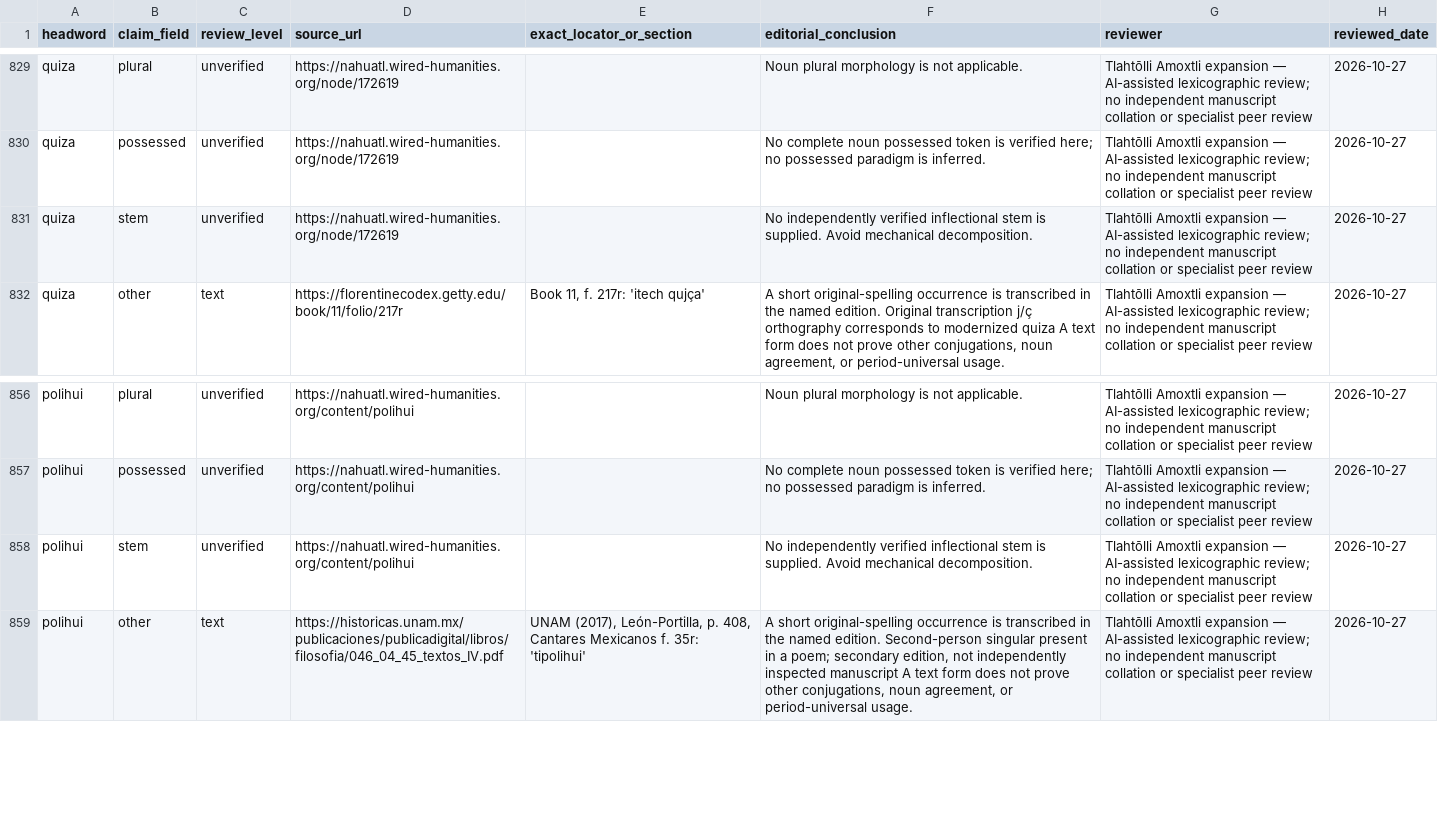
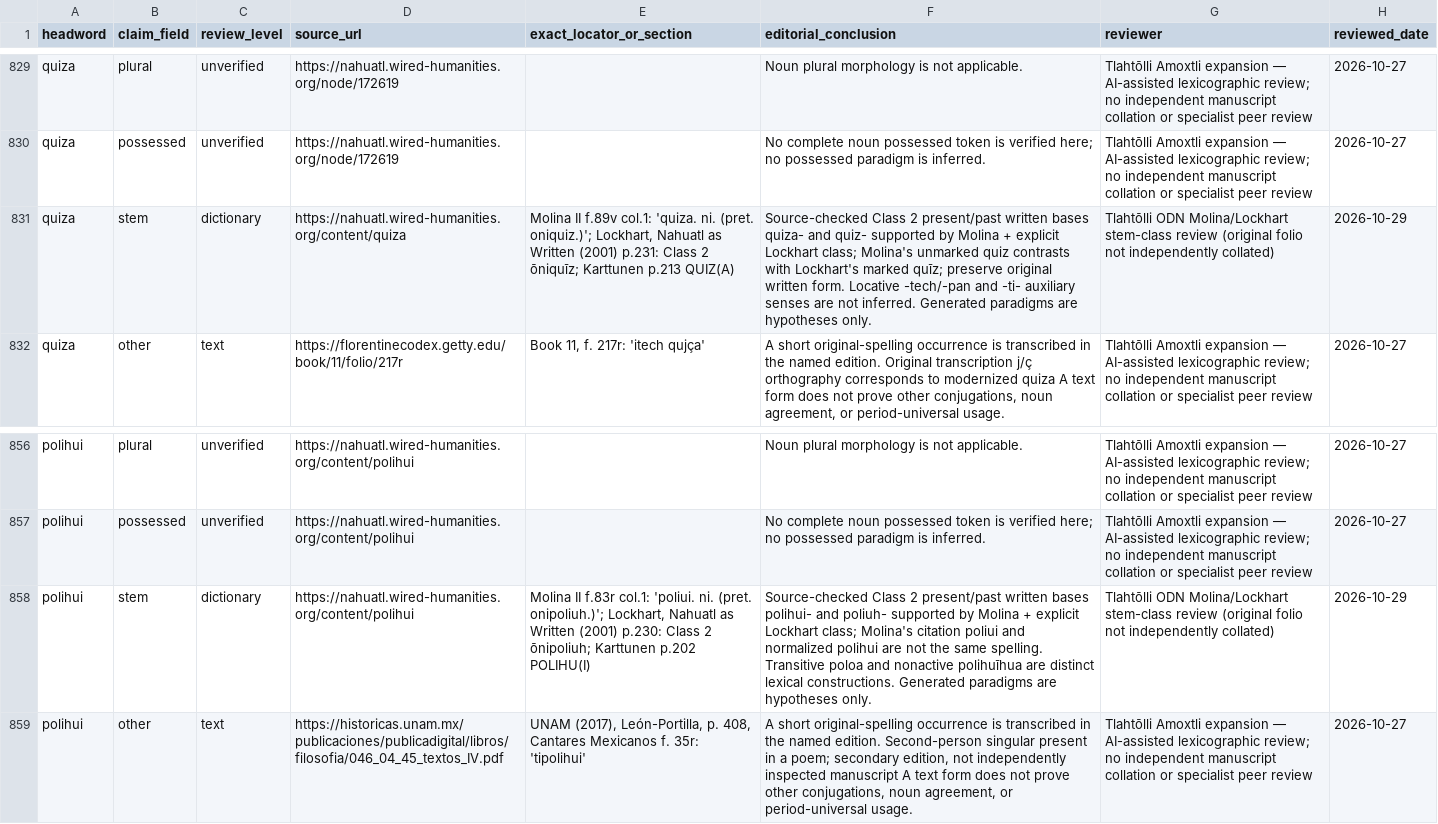
Before and after one commit to niftybacon/tlahtolli, a CSV file: claim_audit.csv, drawn as a sheet; only a part is shown, gaps mark what is left out; the diff names each change by its address in the sheet, - before the commit and + after, or states it on an @@ line.

Commit message:
Verify two Class-2 stems in canonical Tēntli, fix verb-label audit and test 28 new hypotheses

```diff
--- a/claim_audit.csv
+++ b/claim_audit.csv
-C831 (review_level): unverified
+C831 (review_level): dictionary
-D831 (source_url): https://nahuatl.wired-humanities.org/node/172619
+D831 (source_url): https://nahuatl.wired-humanities.org/content/quiza
-E831 (exact_locator_or_section): (empty)
+E831 (exact_locator_or_section): Molina II f.89v col.1: 'quiza. ni. (pret. oniquiz.)'; Lockhart, Nahuatl as Written (2001) p.231: Class 2 ōniquīz; Karttunen p.213 QUIZ(A)
-F831 (editorial_conclusion): No independently verified inflectional stem is supplied. Avoid mechanical decomposition.
+F831 (editorial_conclusion): Source-checked Class 2 present/past written bases quiza- and quiz- supported by Molina + explicit Lockhart class; Molina's unmarked quiz contrasts with Lockhart's marked quīz; preserve original written form. Locative -tech/-pan and -ti- auxiliary senses are not inferred. Generated paradigms are hypotheses only.
-G831 (reviewer): Tlahtōlli Amoxtli expansion — AI-assisted lexicographic review; no independent manuscript collation or specialist peer review
+G831 (reviewer): Tlahtōlli ODN Molina/Lockhart stem-class review (original folio not independently collated)
-H831 (reviewed_date): 2026-10-27
+H831 (reviewed_date): 2026-10-29
-C858 (review_level): unverified
+C858 (review_level): dictionary
-E858 (exact_locator_or_section): (empty)
+E858 (exact_locator_or_section): Molina II f.83r col.1: 'poliui. ni. (pret. onipoliuh.)'; Lockhart, Nahuatl as Written (2001) p.230: Class 2 ōnipoliuh; Karttunen p.202 POLIHU(I)
-F858 (editorial_conclusion): No independently verified inflectional stem is supplied. Avoid mechanical decomposition.
+F858 (editorial_conclusion): Source-checked Class 2 present/past written bases polihui- and poliuh- supported by Molina + explicit Lockhart class; Molina's citation poliui and normalized polihui are not the same spelling. Transitive poloa and nonactive polihuīhua are distinct lexical constructions. Generated paradigms are hypotheses only.
-G858 (reviewer): Tlahtōlli Amoxtli expansion — AI-assisted lexicographic review; no independent manuscript collation or specialist peer review
+G858 (reviewer): Tlahtōlli ODN Molina/Lockhart stem-class review (original folio not independently collated)
-H858 (reviewed_date): 2026-10-27
+H858 (reviewed_date): 2026-10-29
```
Also changed, not shown: 14 other files.
